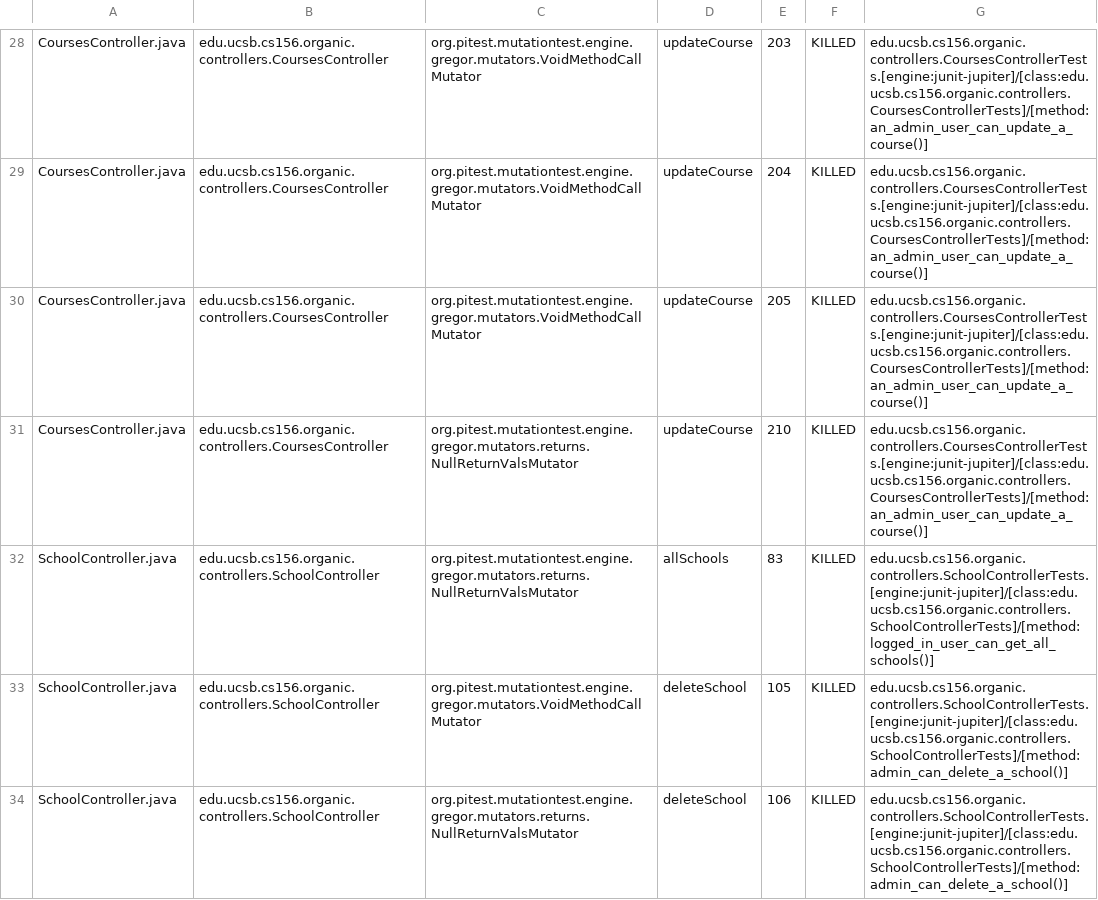
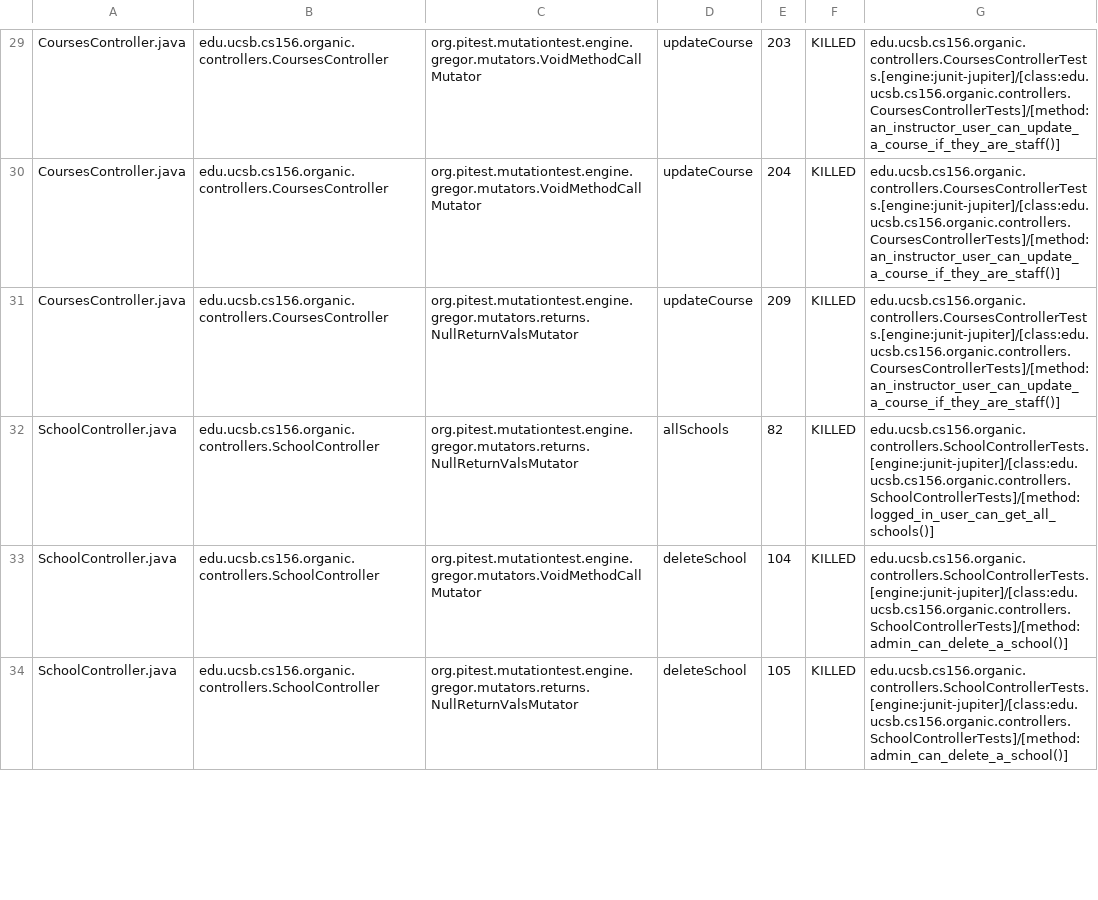
Before and after one commit to ucsb-cs156-s24/proj-organic-s24-5pm-4, a CSV file: prs/10/pitest/mutations.csv, drawn as a sheet; only a part is shown, gaps mark what is left out; removed rows and columns are numbered as before the commit, all else as after; the diff covers the shown part only; the diff names each change by its address in the sheet, - before the commit and + after, or states it on an @@ line.

Commit message:
Deploying to gh-pages from @ ucsb-cs156-s24/proj-organic-s24-5pm-4@d6ef32aa0052da5b1404e933c4786ec64245f357 🚀

```diff
--- a/prs/10/pitest/mutations.csv
+++ b/prs/10/pitest/mutations.csv
-G29:G30: edu.ucsb.cs156.organic.controllers.CoursesControllerTests.[engine:junit-jupiter]/[class:edu.ucsb.cs156.organic.controllers.CoursesControllerTests]/[method:an_admin_user_can_update_a_course()]
+G29:G30: edu.ucsb.cs156.organic.controllers.CoursesControllerTests.[engine:junit-jupiter]/[class:edu.ucsb.cs156.organic.controllers.CoursesControllerTests]/[method:an_instructor_user_can_update_a_course_if_they_are_staff()]
-row 30: CoursesController.java | edu.ucsb.cs156.organic.controllers.CoursesController | org.pitest.mutationtest.engine.gregor.mutators.VoidMethodCallMutator | updateCourse | 205 | KILLED | edu.ucsb.cs156.organic.controllers.CoursesControllerTests.[engine:junit-jupiter]/[class:edu.ucsb.cs156.organic.controllers.CoursesControllerTests]/[method:an_admin_user_can_update_a_course()]
-E31: 210
+E31: 209
-G31: edu.ucsb.cs156.organic.controllers.CoursesControllerTests.[engine:junit-jupiter]/[class:edu.ucsb.cs156.organic.controllers.CoursesControllerTests]/[method:an_admin_user_can_update_a_course()]
+G31: edu.ucsb.cs156.organic.controllers.CoursesControllerTests.[engine:junit-jupiter]/[class:edu.ucsb.cs156.organic.controllers.CoursesControllerTests]/[method:an_instructor_user_can_update_a_course_if_they_are_staff()]
-E32: 83
+E32: 82
-E33: 105
+E33: 104
-E34: 106
+E34: 105
```
Also changed, not shown: 2 added rows, 4 removed rows and 59 edited cells elsewhere in this file, 20 other files.
